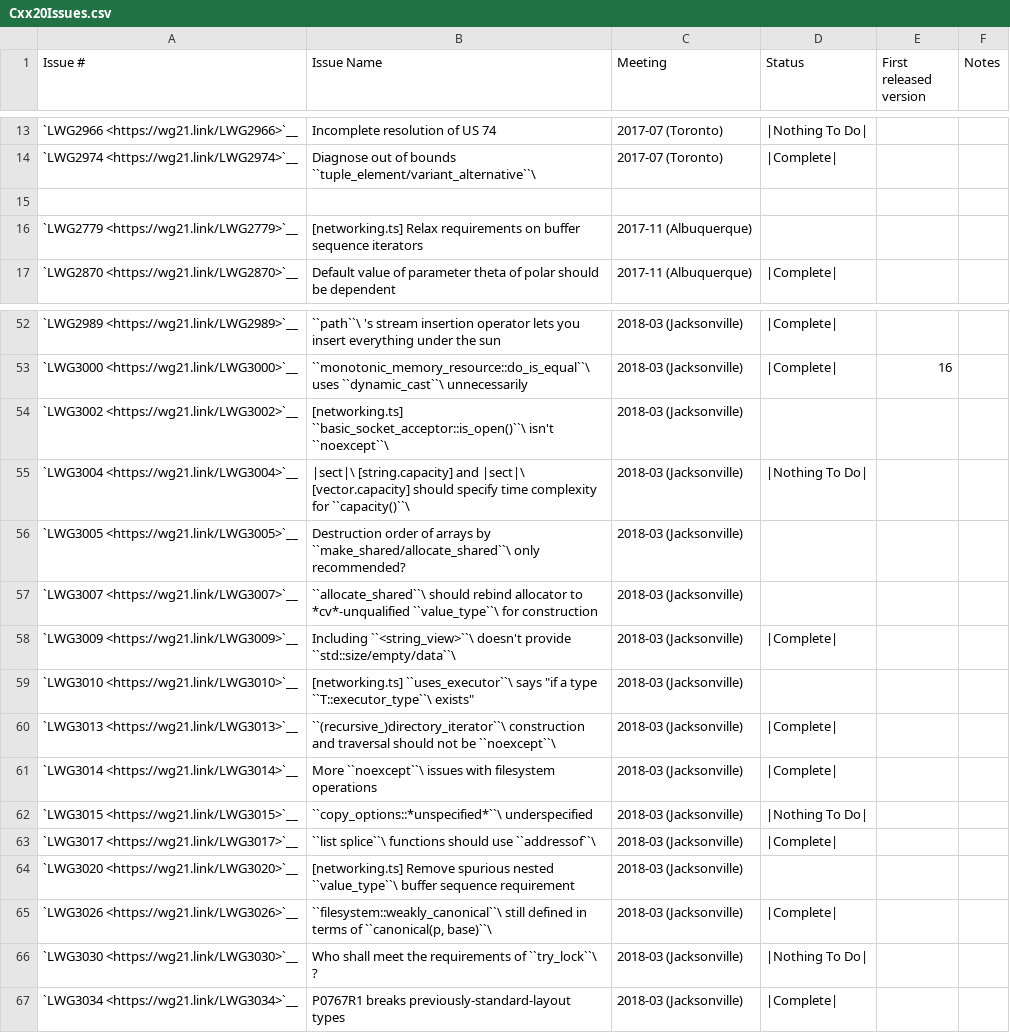
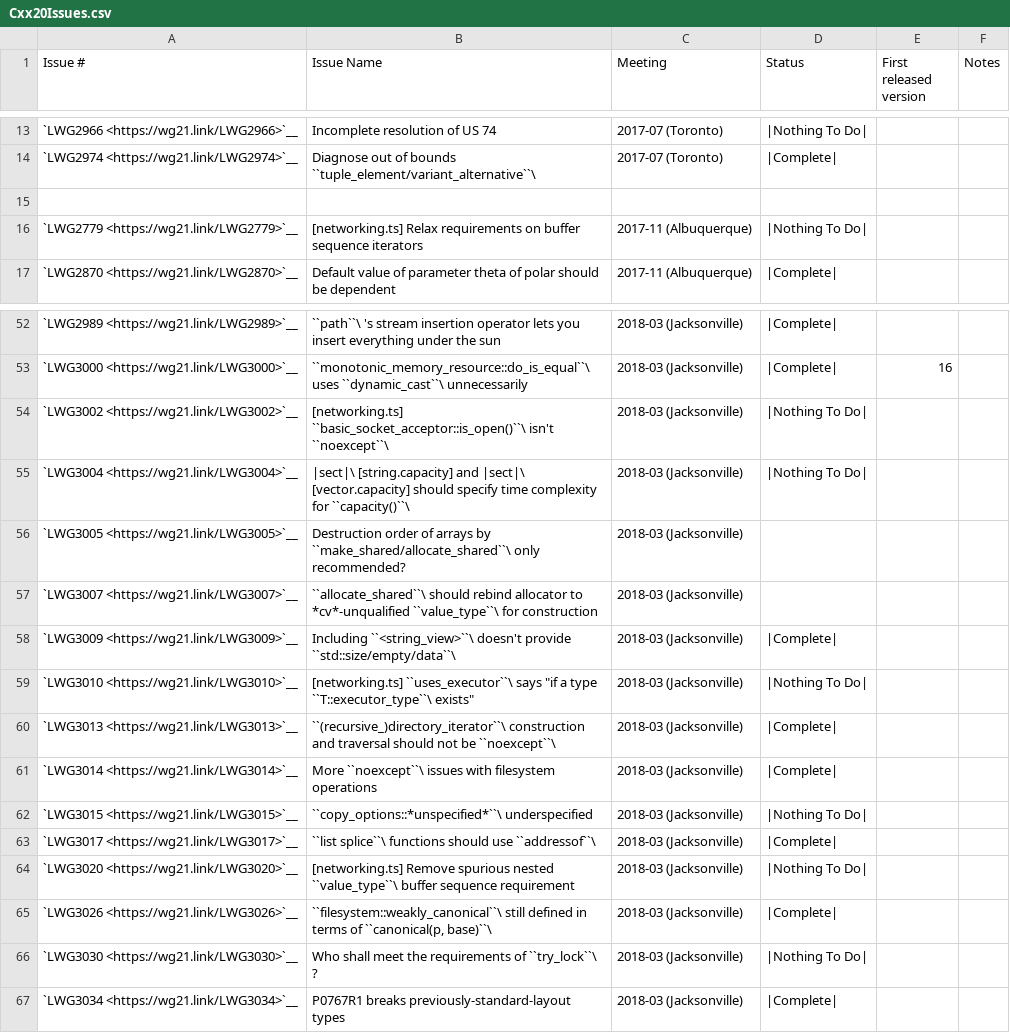
Before and after one commit to pskrgag/c-sane-format, a CSV file: libcxx/docs/Status/Cxx20Issues.csv, drawn as a sheet; only a part is shown, gaps mark what is left out.

```diff
--- a/libcxx/docs/Status/Cxx20Issues.csv
+++ b/libcxx/docs/Status/Cxx20Issues.csv
@@ -15,3 +15,3 @@
 "","","","","",""
-"`LWG2779 <https://wg21.link/LWG2779>`__","[networking.ts] Relax requirements on buffer sequence iterators","2017-11 (Albuquerque)","","",""
+"`LWG2779 <https://wg21.link/LWG2779>`__","[networking.ts] Relax requirements on buffer sequence iterators","2017-11 (Albuquerque)","|Nothing To Do|","",""
 "`LWG2870 <https://wg21.link/LWG2870>`__","Default value of parameter theta of polar should be dependent","2017-11 (Albuquerque)","|Complete|","",""
@@ -53,3 +53,3 @@
 "`LWG3000 <https://wg21.link/LWG3000>`__","``monotonic_memory_resource::do_is_equal``\  uses ``dynamic_cast``\  unnecessarily","2018-03 (Jacksonville)","|Complete|","16",""
-"`LWG3002 <https://wg21.link/LWG3002>`__","[networking.ts] ``basic_socket_acceptor::is_open()``\  isn't ``noexcept``\ ","2018-03 (Jacksonville)","","",""
+"`LWG3002 <https://wg21.link/LWG3002>`__","[networking.ts] ``basic_socket_acceptor::is_open()``\  isn't ``noexcept``\ ","2018-03 (Jacksonville)","|Nothing To Do|","",""
 "`LWG3004 <https://wg21.link/LWG3004>`__","|sect|\ [string.capacity] and |sect|\ [vector.capacity] should specify time complexity for ``capacity()``\ ","2018-03 (Jacksonville)","|Nothing To Do|","",""
@@ -58,3 +58,3 @@
 "`LWG3009 <https://wg21.link/LWG3009>`__","Including ``<string_view>``\  doesn't provide ``std::size/empty/data``\ ","2018-03 (Jacksonville)","|Complete|","",""
-"`LWG3010 <https://wg21.link/LWG3010>`__","[networking.ts] ``uses_executor``\  says ""if a type ``T::executor_type``\  exists""","2018-03 (Jacksonville)","","",""
+"`LWG3010 <https://wg21.link/LWG3010>`__","[networking.ts] ``uses_executor``\  says ""if a type ``T::executor_type``\  exists""","2018-03 (Jacksonville)","|Nothing To Do|","",""
 "`LWG3013 <https://wg21.link/LWG3013>`__","``(recursive_)directory_iterator``\  construction and traversal should not be ``noexcept``\ ","2018-03 (Jacksonville)","|Complete|","",""
@@ -63,3 +63,3 @@
 "`LWG3017 <https://wg21.link/LWG3017>`__","``list splice``\  functions should use ``addressof``\ ","2018-03 (Jacksonville)","|Complete|","",""
-"`LWG3020 <https://wg21.link/LWG3020>`__","[networking.ts] Remove spurious nested ``value_type``\  buffer sequence requirement","2018-03 (Jacksonville)","","",""
+"`LWG3020 <https://wg21.link/LWG3020>`__","[networking.ts] Remove spurious nested ``value_type``\  buffer sequence requirement","2018-03 (Jacksonville)","|Nothing To Do|","",""
 "`LWG3026 <https://wg21.link/LWG3026>`__","``filesystem::weakly_canonical``\  still defined in terms of ``canonical(p, base)``\ ","2018-03 (Jacksonville)","|Complete|","",""
```
Also changed, not shown: 1 other file.
